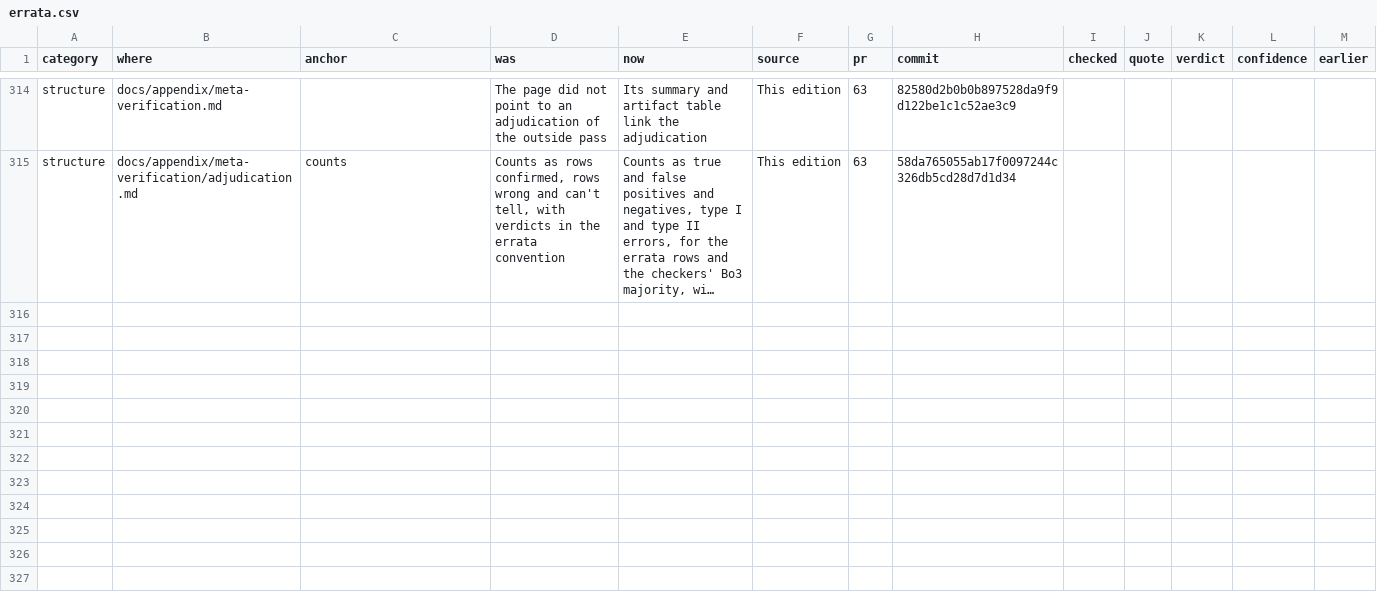
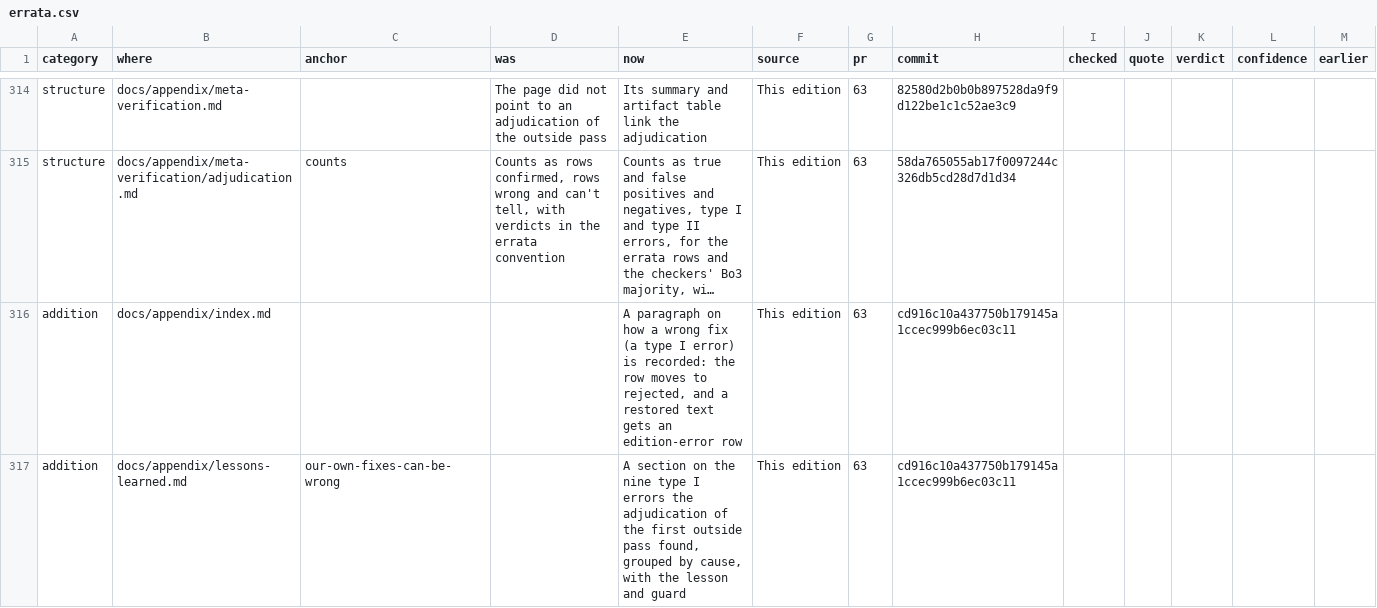
Before and after one commit to betsalel-williamson/ncurses, a CSV file: docs/appendix/errata.csv, drawn as a sheet; only a part is shown, gaps mark what is left out; long unchanged cells end in …; the diff names each change by its address in the sheet, - before the commit and + after, or states it on an @@ line.

```diff
--- a/docs/appendix/errata.csv
+++ b/docs/appendix/errata.csv
+row 316: addition | docs/appendix/index.md |  |  | A paragraph on how a wrong fix (a type I error) is recorded: the row moves to rejected, and a restored text gets an edition-error row | This edition | 63 | cd916c10a437750b179145a1ccec999b6ec03c11
+row 317: addition | docs/appendix/lessons-learned.md | our-own-fixes-can-be-wrong |  | A section on the nine type I errors the adjudication of the first outside pass found, grouped by cause, with the lesson and guard | This edition | 63 | cd916c10a437750b179145a1ccec999b6ec03c11
```
